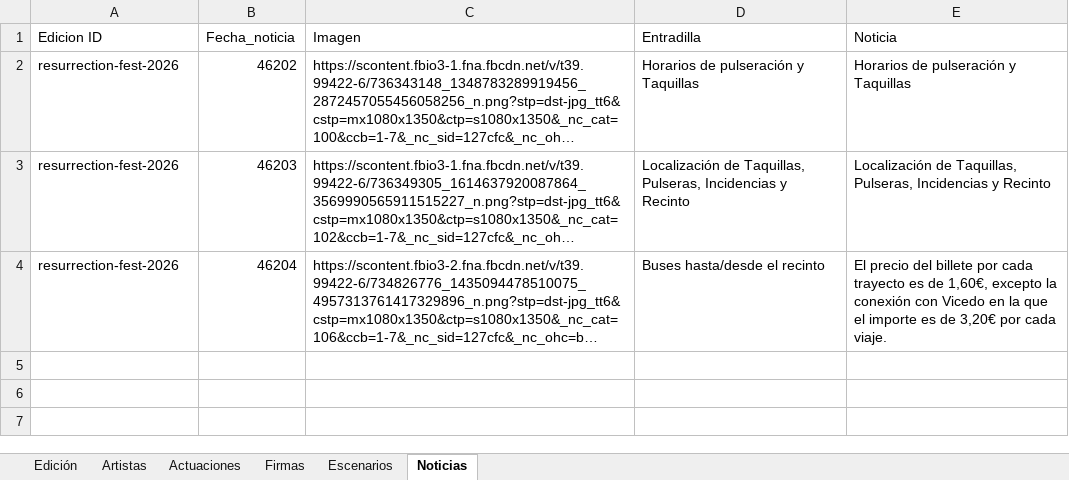
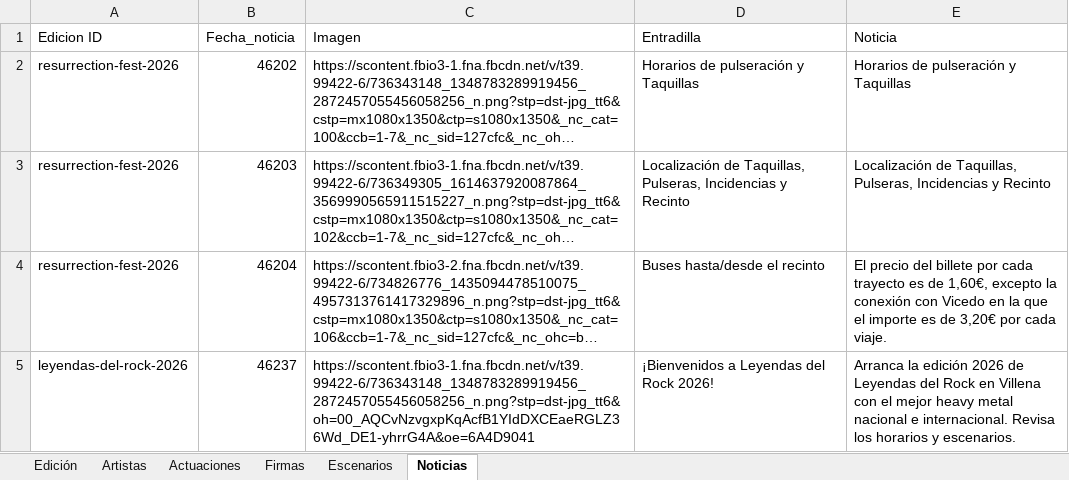
Before and after one commit to joseafd/agendafest, an Excel workbook: AgendaFest.xlsx, sheet Noticias, drawn as a sheet; long unchanged cells end in …; values as stored, in another font and other column widths than the file's, no borders; the diff names each change by its address in the sheet, - before the commit and + after, or states it on an @@ line.

Commit message:
Content: Add Leyendas del Rock 2026 data and assets

```diff
--- a/AgendaFest.xlsx (sheet Noticias)
+++ b/AgendaFest.xlsx (sheet Noticias)
+row 5: leyendas-del-rock-2026 | 46237 | https://scontent.fbio3-1.fna.fbcdn.net/v/t39.99422-6/736343148_1348783289919456_2872457055456058256_n.png?stp=dst-jpg_tt6&oh=00_AQCvNzvgxpKqAcfB1YIdDXCEaeRGLZ36Wd_DE1-yhrrG4A&oe=6A4D9041 | ¡Bienvenidos a Leyendas del Rock 2026! | Arranca la edición 2026 de Leyendas del Rock en Villena con el mejor heavy metal nacional e internacional. Revisa los horarios y escenarios.
```
Also changed, not shown: sheet Actuaciones, sheet Escenarios, sheet Artistas, sheet Edición, 5 other files.
